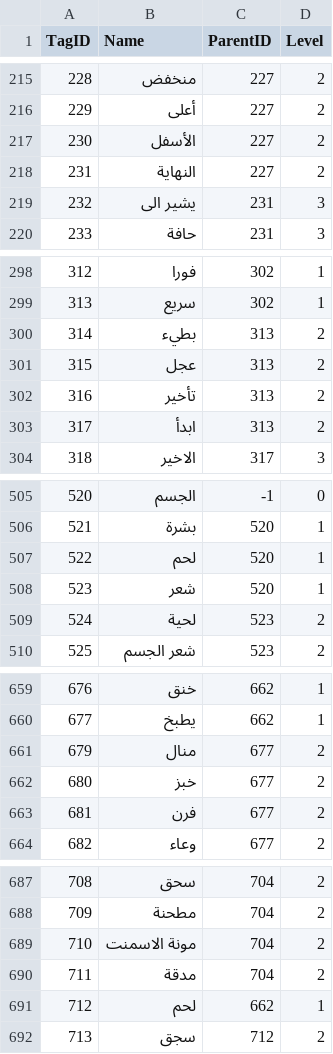
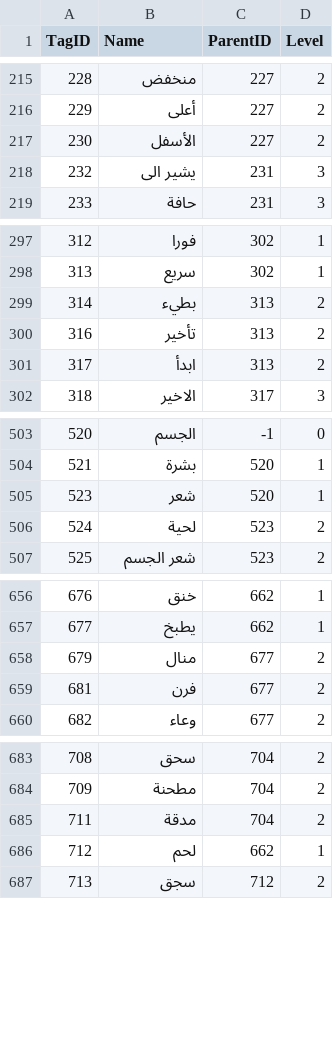
Before and after one commit to OsamaHriri/WTCAP, a CSV file: server/term_labeling/scripts/dataset.csv, drawn as a sheet; only a part is shown, gaps mark what is left out; the diff covers the shown part only.

```diff
--- a/server/term_labeling/scripts/dataset.csv
+++ b/server/term_labeling/scripts/dataset.csv
@@ -217,3 +217,2 @@
 230,الأسفل,227,2
-231,النهاية,227,2
 232,يشير الى,231,3
@@ -300,3 +299,2 @@
 314,بطيء,313,2
-315,عجل,313,2
 316,تأخير,313,2
@@ -506,3 +504,2 @@
 521,بشرة,520,1
-522,لحم,520,1
 523,شعر,520,1
@@ -661,3 +658,2 @@
 679,منال,677,2
-680,خبز,677,2
 681,فرن,677,2
@@ -688,3 +684,2 @@
 709,مطحنة,704,2
-710,مونة الاسمنت,704,2
 711,مدقة,704,2
```
Also changed, not shown: 3 removed rows and 1 edited cell elsewhere in this file, 3 other files.
